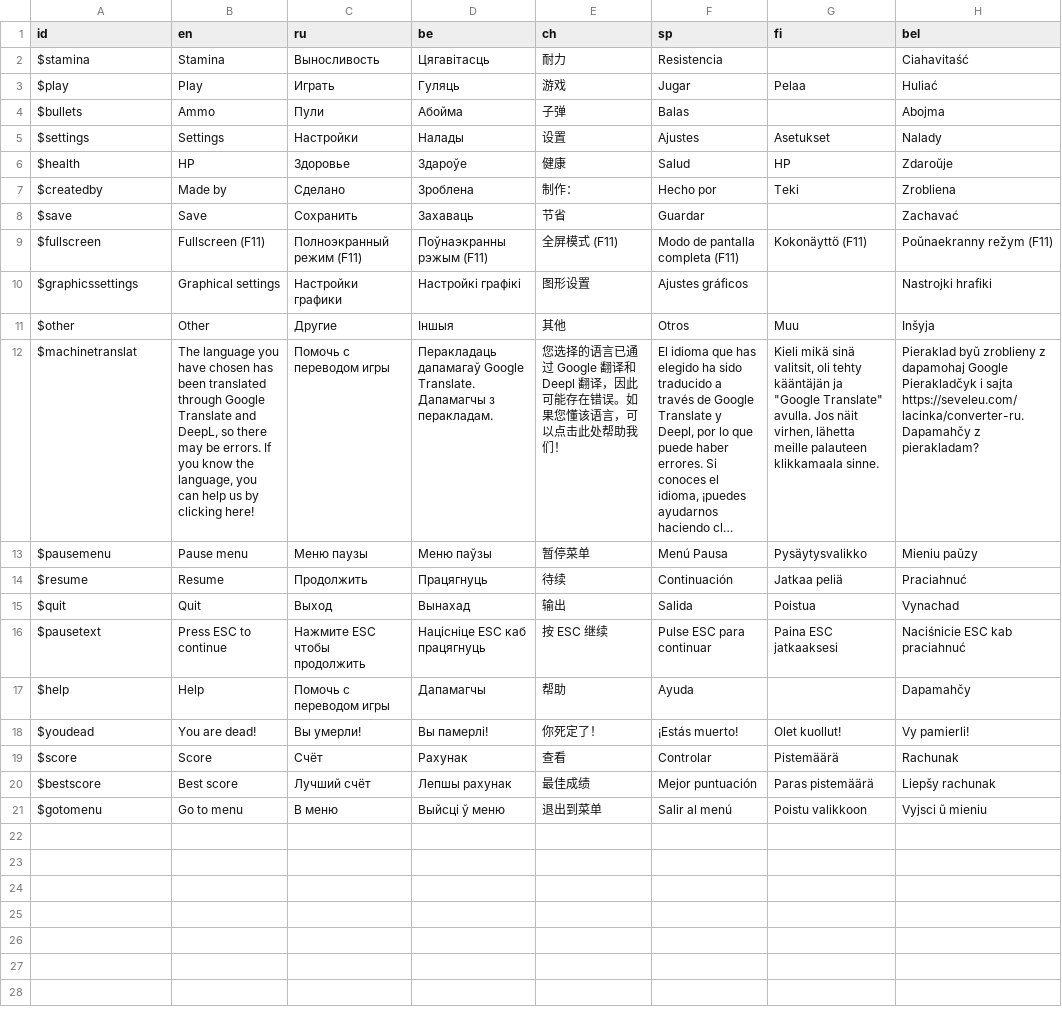
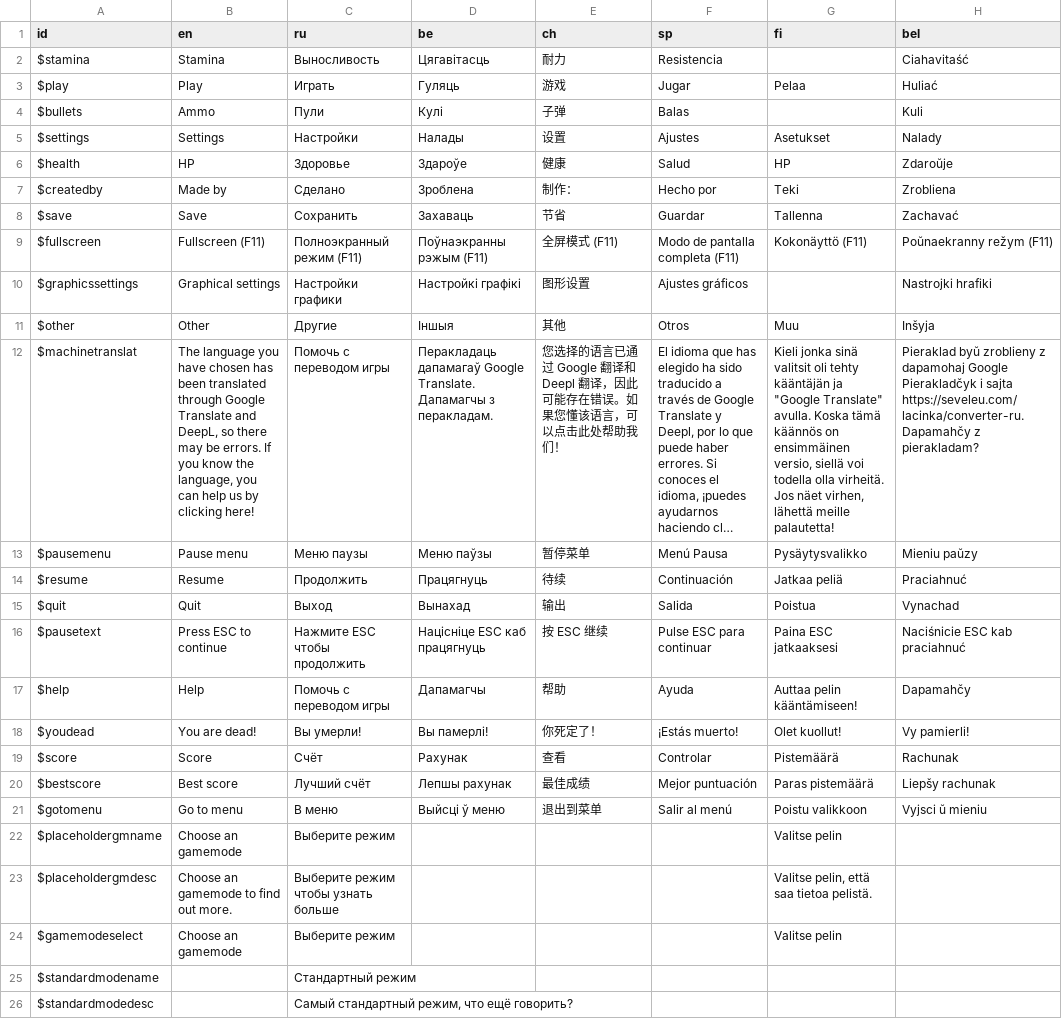
Before and after one commit to klodskateam/zurvival-remastered, a CSV file: Translation/translations.csv, drawn as a sheet; long unchanged cells end in …; the diff names each change by its address in the sheet, - before the commit and + after, or states it on an @@ line.

```diff
--- a/Translation/translations.csv
+++ b/Translation/translations.csv
-D4 (be): Абойма
+D4 (be): Кулі
-H4 (bel): Abojma
+H4 (bel): Kuli
-G8 (fi): (empty)
+G8 (fi): Tallenna
-G12 (fi): Kieli mikä sinä valitsit, oli tehty kääntäjän ja "Google Translate" avulla. Jos näit virhen, lähetta meille palauteen klikkamaala sinne.
+G12 (fi): Kieli jonka sinä valitsit oli tehty kääntäjän ja "Google Translate" avulla. Koska tämä käännös on ensimmäinen versio, siellä voi todella olla virheitä. Jos näet virhen, lähettä meille palautetta!
-G17 (fi): (empty)
+G17 (fi): Auttaa pelin kääntämiseen!
+row 22: $placeholdergmname | Choose an gamemode | Выберите режим |  |  |  | Valitse pelin
+row 23: $placeholdergmdesc | Choose an gamemode to find out more. | Выберите режим чтобы узнать больше |  |  |  | Valitse pelin, että saa tietoa pelistä.
+row 24: $gamemodeselect | Choose an gamemode | Выберите режим |  |  |  | Valitse pelin
+row 25: $standardmodename |  | Стандартный режим
+row 26: $standardmodedesc |  | Самый стандартный режим, что ещё говорить?
```
Also changed, not shown: 15 other files.
